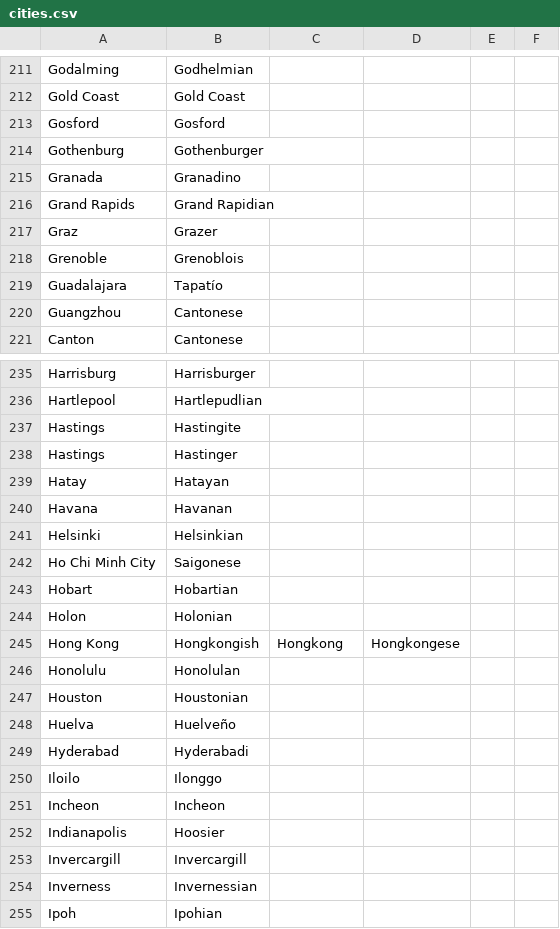
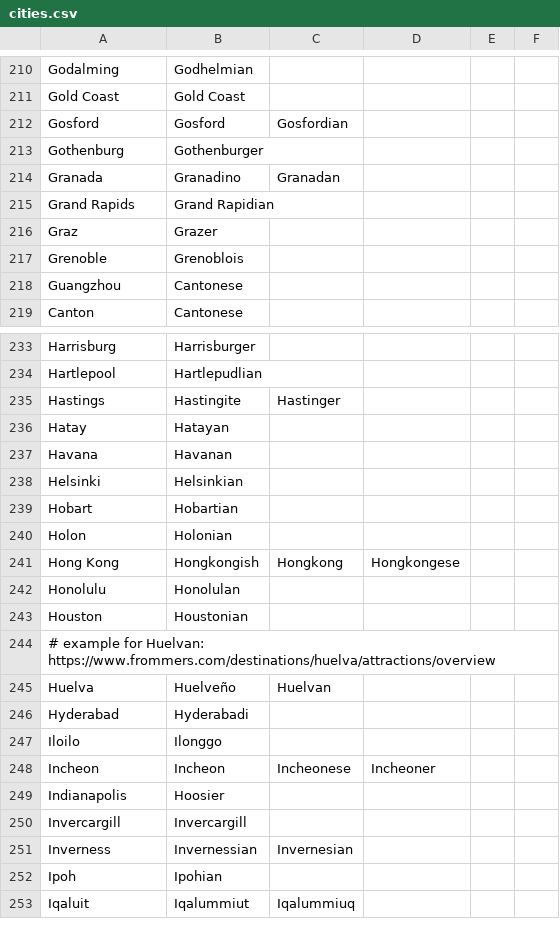
Before and after one commit to ParadoxGameConverters/PGCG.commonItems, a CSV file: commonItems.UnitTests/TestFiles/adjectives/cities.csv, drawn as a sheet; only a part is shown, gaps mark what is left out; the shorter side is filled out with more unchanged rows; the diff covers the shown part only.

Commit message:
Add more adjective rules

```diff
--- a/commonItems.UnitTests/TestFiles/adjectives/cities.csv
+++ b/commonItems.UnitTests/TestFiles/adjectives/cities.csv
@@ -212,5 +211,5 @@ Godalming,Godhelmian,,,,
 Gold Coast,Gold Coast,,,,
-Gosford,Gosford,,,,
+Gosford,Gosford,Gosfordian,,,
 Gothenburg,Gothenburger,,,,
-Granada,Granadino,,,,
+Granada,Granadino,Granadan,,,
 Grand Rapids,Grand Rapidian,,,,
@@ -218,3 +217,2 @@ Graz,Grazer,,,,
 Grenoble,Grenoblois,,,,
-Guadalajara,Tapatío,,,,
 Guangzhou,Cantonese,,,,
@@ -236,4 +234,3 @@ Harrisburg,Harrisburger,,,,
 Hartlepool,Hartlepudlian,,,,
-Hastings,Hastingite,,,,
-Hastings,Hastinger,,,,
+Hastings,Hastingite,Hastinger,,,
 Hatay,Hatayan,,,,
@@ -241,3 +238,2 @@ Havana,Havanan,,,,
 Helsinki,Helsinkian,,,,
-Ho Chi Minh City,Saigonese,,,,
 Hobart,Hobartian,,,,
@@ -247,9 +243,10 @@ Honolulu,Honolulan,,,,
 Houston,Houstonian,,,,
-Huelva,Huelveño,,,,
+# example for Huelvan: https://www.frommers.com/destinations/huelva/attractions/overview
+Huelva,Huelveño,Huelvan,,,
 Hyderabad,Hyderabadi,,,,
 Iloilo,Ilonggo,,,,
-Incheon,Incheon,,,,
+Incheon,Incheon,Incheonese,Incheoner,,
 Indianapolis,Hoosier,,,,
 Invercargill,Invercargill,,,,
-Inverness,Invernessian,,,,
+Inverness,Invernessian,Invernesian,,,
 Ipoh,Ipohian,,,,
```
Also changed, not shown: 1 removed row and 5 edited cells elsewhere in this file, 2 other files.
